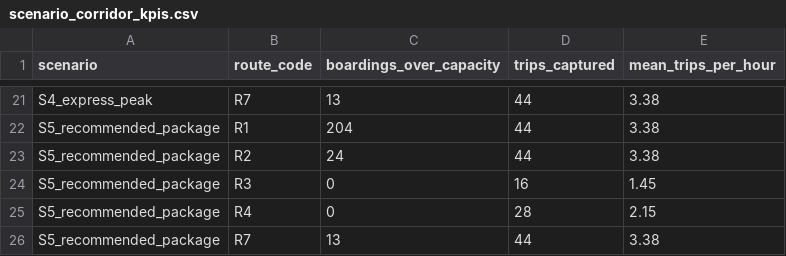
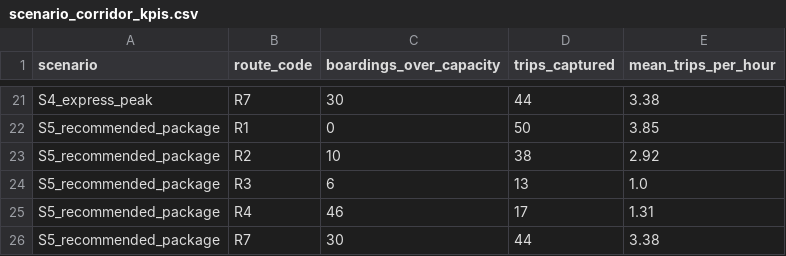
Before and after one commit to eexaan/Wayfinders, a CSV file: dashboard/data/scenario_corridor_kpis.csv, drawn as a sheet; only a part is shown, gaps mark what is left out; the diff covers the shown part only; the diff names each change by its address in the sheet, - before the commit and + after, or states it on an @@ line.

```diff
--- a/dashboard/data/scenario_corridor_kpis.csv
+++ b/dashboard/data/scenario_corridor_kpis.csv
-C21 (boardings_over_capacity): 13
+C21 (boardings_over_capacity): 30
-C22 (boardings_over_capacity): 204
+C22 (boardings_over_capacity): 0
-D22 (trips_captured): 44
+D22 (trips_captured): 50
-E22 (mean_trips_per_hour): 3.38
+E22 (mean_trips_per_hour): 3.85
-C23 (boardings_over_capacity): 24
+C23 (boardings_over_capacity): 10
-D23 (trips_captured): 44
+D23 (trips_captured): 38
-E23 (mean_trips_per_hour): 3.38
+E23 (mean_trips_per_hour): 2.92
-C24 (boardings_over_capacity): 0
+C24 (boardings_over_capacity): 6
-D24 (trips_captured): 16
+D24 (trips_captured): 13
-E24 (mean_trips_per_hour): 1.45
+E24 (mean_trips_per_hour): 1.0
-C25 (boardings_over_capacity): 0
+C25 (boardings_over_capacity): 46
-D25 (trips_captured): 28
+D25 (trips_captured): 17
-E25 (mean_trips_per_hour): 2.15
+E25 (mean_trips_per_hour): 1.31
-C26 (boardings_over_capacity): 13
+C26 (boardings_over_capacity): 30
```
Also changed, not shown: 32 edited cells elsewhere in this file, dashboard/data/scenario_kpis.csv, 8 other files.
